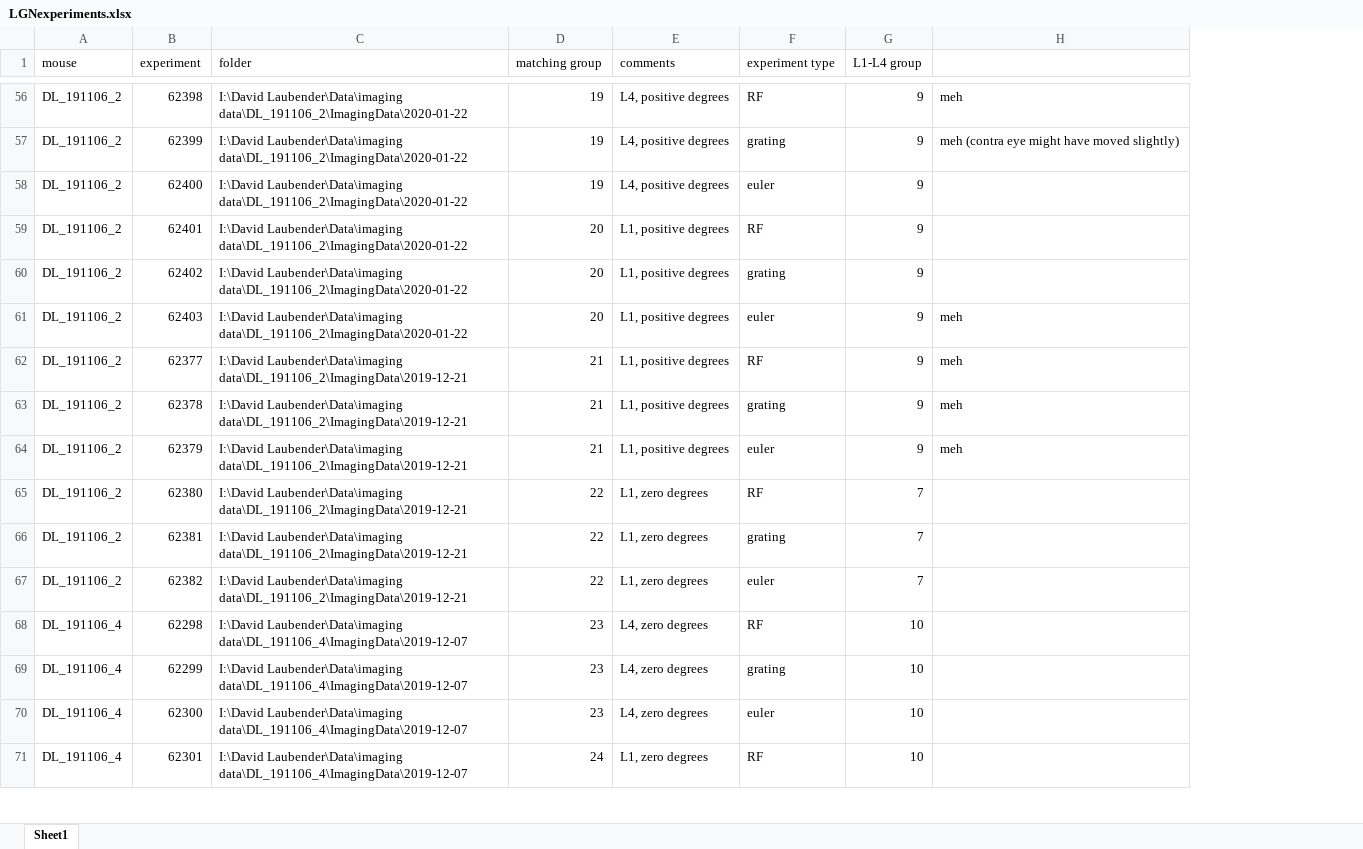
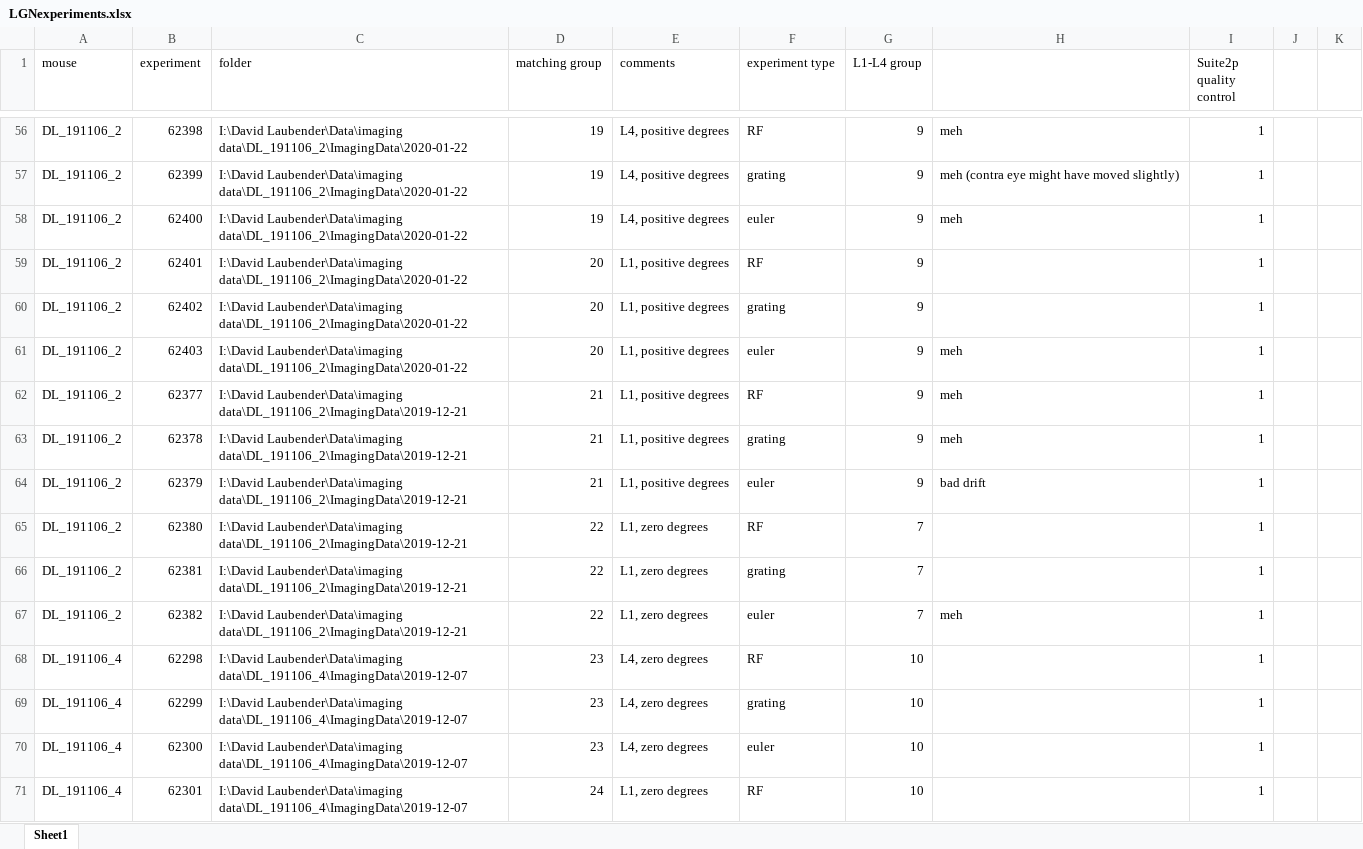
Before and after one commit to trose-neuro/LGN_Aanalysis, an Excel workbook: in vivo/python/suite2p/LGNexperiments.xlsx, sheet Sheet1, drawn as a sheet; only a part is shown, gaps mark what is left out; values as stored, in another font and other column widths than the file's, no borders; the diff covers the shown part only; the diff names each change by its address in the sheet, - before the commit and + after, or states it on an @@ line.

Commit message:
Update LGNexperiments.xlsx

```diff
--- a/in vivo/python/suite2p/LGNexperiments.xlsx (sheet Sheet1)
+++ b/in vivo/python/suite2p/LGNexperiments.xlsx (sheet Sheet1)
+column I (Suite2p quality control), rows 56-71: all 1
+column J, empty
+column K, empty
-H58: (empty)
+H58: meh
-H64: meh
+H64: bad drift
-H67: (empty)
+H67: meh
```
Also changed, not shown: 12 added rows and 3 edited cells elsewhere in this sheet.
